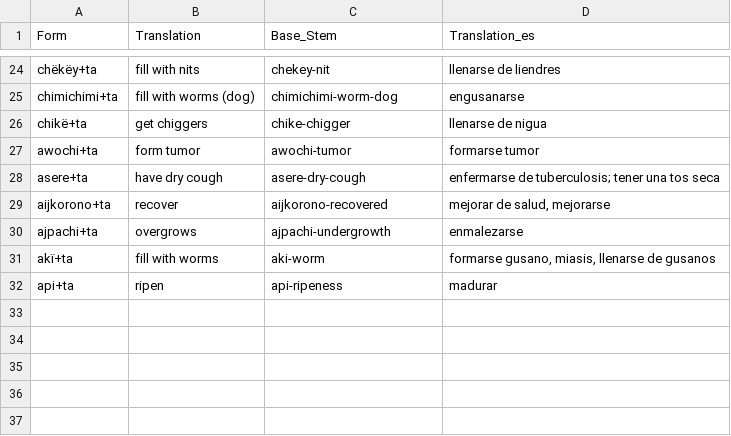
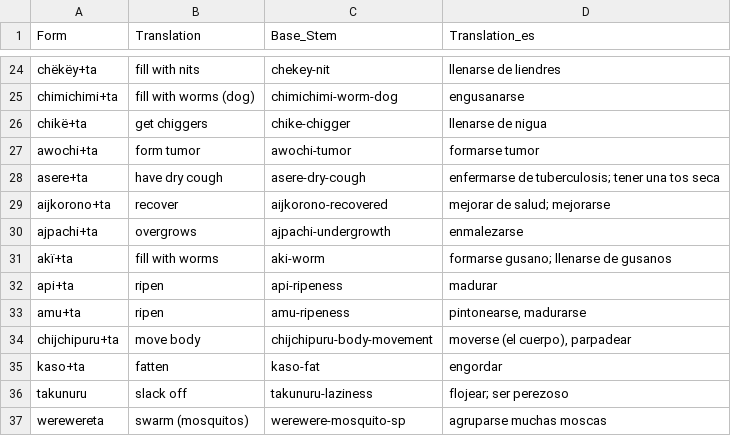
Before and after one commit to fmatter/uniparser-yawarana, a CSV file: data/derivations/tavbz.csv, drawn as a sheet; only a part is shown, gaps mark what is left out.

Commit message:
ta-derivations

```diff
--- a/data/derivations/tavbz.csv
+++ b/data/derivations/tavbz.csv
@@ -28,5 +28,10 @@ awochi+ta,form tumor,awochi-tumor,formarse tumor
 asere+ta,have dry cough,asere-dry-cough,enfermarse de tuberculosis; tener una tos seca
-aijkorono+ta,recover,aijkorono-recovered,"mejorar de salud, mejorarse"
+aijkorono+ta,recover,aijkorono-recovered,mejorar de salud; mejorarse
 ajpachi+ta,overgrows,ajpachi-undergrowth,enmalezarse
-akï+ta,fill with worms,aki-worm,"formarse gusano, miasis, llenarse de gusanos"
+akï+ta,fill with worms,aki-worm,formarse gusano; llenarse de gusanos
 api+ta,ripen,api-ripeness,madurar
+amu+ta,ripen,amu-ripeness,"pintonearse, madurarse"
+chijchipuru+ta,move body,chijchipuru-body-movement,"moverse (el cuerpo), parpadear"
+kaso+ta,fatten,kaso-fat,engordar
+takunuru,slack off,takunuru-laziness,flojear; ser perezoso
+werewereta,swarm (mosquitos),werewere-mosquito-sp,agruparse muchas moscas
```
Also changed, not shown: 3 other files.
